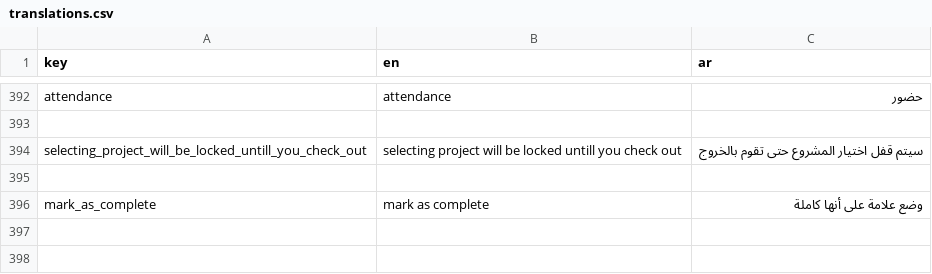
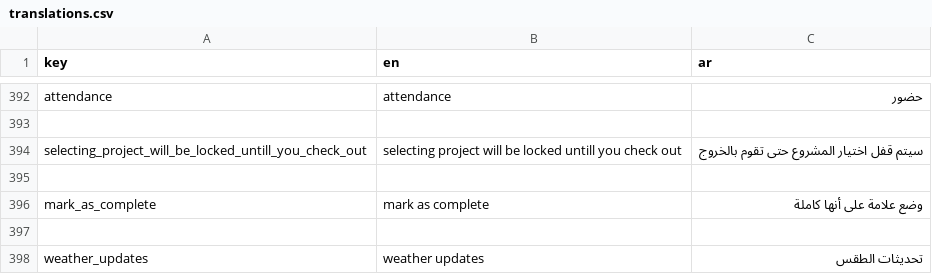
Before and after one commit to El-Baltagy/mkaweel, a CSV file: assets/l10n/translations.csv, drawn as a sheet; only a part is shown, gaps mark what is left out.

Commit message:
refactor `Dashboard` navigation and enhance `Projects` feature with weather integration.
- **Weather Integration**:
    - Add a "Weather Updates" option to the `ProjectCard` popup menu, allowing users to view weather information for specific project locations.
    - Update `WeatherPage` and `WeatherRoute` to support optional `LatLng` parameters and manual `DashboardCubit` initialization.
    - Refactor `getWeatherServ` in `DashboardService` to prioritize passed parameters or GPS location, removing local caching for weather data.
    - Modify `getWeatherFunc` in `DashboardCubit` to require a `WeatherParameter` for more explicit data fetching.

- **Navigation & Routing**:
    - Remove `DashboardRouteArgs` requirement from `DashboardPage` and `DashboardRoute` for simplified routing.
    - Update `base_type_worker.dart` to reflect the new `DashboardRoute` signature.
    - Clean up unused route arguments and imports in `dashboard_screen.dart` and `route.dart`.

- **Workers Feature**:
    - Remove "Date of Birth" (DOB) field from `AddWorkerDataRequest`, `AddWorkerScreen`, and `WorkerCardItem`.
    - Set a default fallback value for `dob` in the `AddWorkerDataRequest` JSON mapping.
    - Clean up related controllers and UI logic in `add_workers_sc_mixin.dart` and `add_worker_screen.dart`.

- **Localization & Miscellaneous**:
    - Add `weather_updates` translation keys to `translations.csv`, `app_en.json`, and `app_ar.json`.
    - Minor cleanup in `location_Service.dart` regarding headers.
    - Fix formatting and remove commented-out code in worker-related widgets.

```diff
--- a/assets/l10n/translations.csv
+++ b/assets/l10n/translations.csv
@@ -396 +396,3 @@ selecting_project_will_be_locked_untill_you_check_out,selecting project will be
 mark_as_complete,mark as complete,وضع علامة على أنها كاملة
+
+weather_updates,weather updates,تحديثات الطقس
```
Also changed, not shown: 16 other files.
